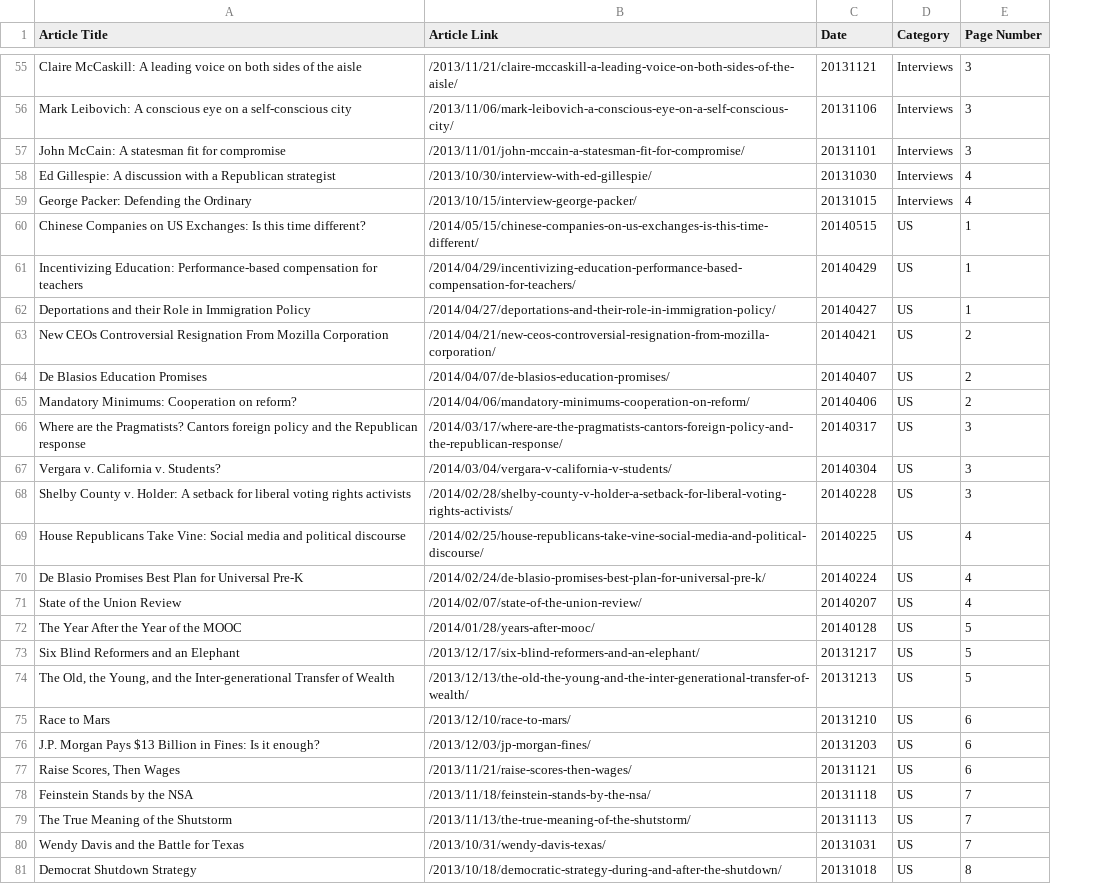
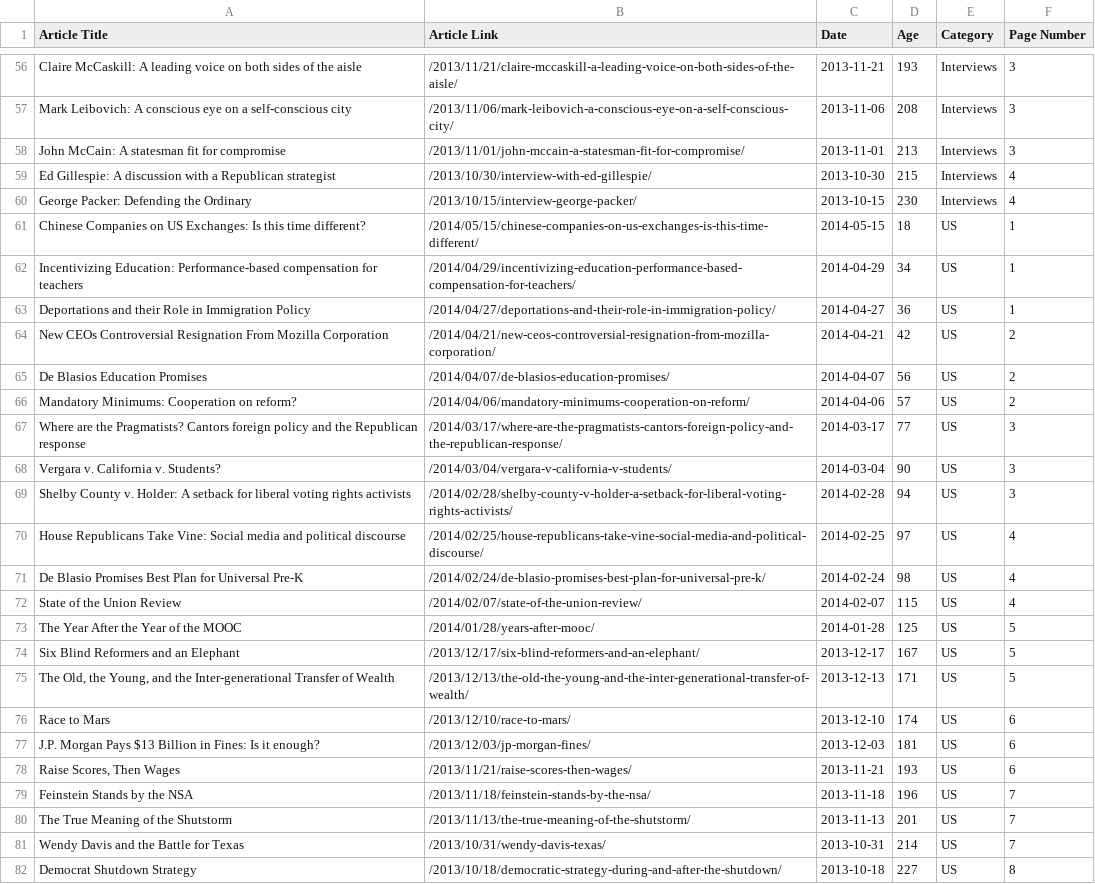
Before and after one commit to weianwang/scrape_gate, a CSV file: src/data/gate_articles.csv, drawn as a sheet; only a part is shown, gaps mark what is left out; addresses are those after the commit; the diff covers the shown part only; the diff names each change by its address in the sheet, - before the commit and + after, or states it on an @@ line.

```diff
--- a/src/data/gate_articles.csv
+++ b/src/data/gate_articles.csv
+column D (Age), rows 56-82: 193 | 208 | 213 | 215 | 230 | 18 | 34 | 36 | 42 | 56 | 57 | 77 | 90 | 94 | 97 | 98 | 115 | 125 | 167 | 171 | 174 | 181 | 193 | 196 | 201 | 214 | 227
-C56 (Date): 20131121
+C56 (Date): 2013-11-21
-C57 (Date): 20131106
+C57 (Date): 2013-11-06
-C58 (Date): 20131101
+C58 (Date): 2013-11-01
-C59 (Date): 20131030
+C59 (Date): 2013-10-30
-C60 (Date): 20131015
+C60 (Date): 2013-10-15
-C61 (Date): 20140515
+C61 (Date): 2014-05-15
-C62 (Date): 20140429
+C62 (Date): 2014-04-29
-C63 (Date): 20140427
+C63 (Date): 2014-04-27
-C64 (Date): 20140421
+C64 (Date): 2014-04-21
-C65 (Date): 20140407
+C65 (Date): 2014-04-07
-C66 (Date): 20140406
+C66 (Date): 2014-04-06
-C67 (Date): 20140317
+C67 (Date): 2014-03-17
-C68 (Date): 20140304
+C68 (Date): 2014-03-04
-C69 (Date): 20140228
+C69 (Date): 2014-02-28
-C70 (Date): 20140225
+C70 (Date): 2014-02-25
-C71 (Date): 20140224
+C71 (Date): 2014-02-24
-C72 (Date): 20140207
+C72 (Date): 2014-02-07
-C73 (Date): 20140128
+C73 (Date): 2014-01-28
-C74 (Date): 20131217
+C74 (Date): 2013-12-17
-C75 (Date): 20131213
+C75 (Date): 2013-12-13
-C76 (Date): 20131210
+C76 (Date): 2013-12-10
-C77 (Date): 20131203
+C77 (Date): 2013-12-03
-C78 (Date): 20131121
+C78 (Date): 2013-11-21
-C79 (Date): 20131118
+C79 (Date): 2013-11-18
-C80 (Date): 20131113
+C80 (Date): 2013-11-13
-C81 (Date): 20131031
+C81 (Date): 2013-10-31
-C82 (Date): 20131018
+C82 (Date): 2013-10-18
```
Also changed, not shown: 1 added row and 126 edited cells elsewhere in this file, src/data/gate_articles_datesort.csv, 14 other files.
